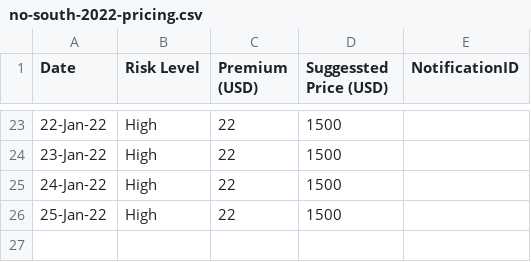
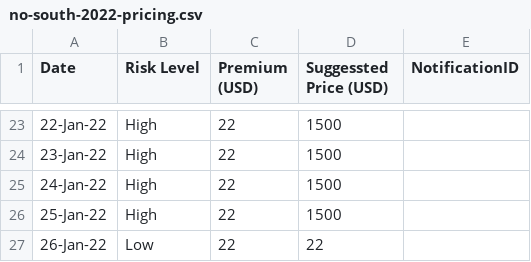
Before and after one commit to FarzadAzima/no-south, a CSV file: no-south-2022-pricing.csv, drawn as a sheet; only a part is shown, gaps mark what is left out; the diff names each change by its address in the sheet, - before the commit and + after, or states it on an @@ line.

Commit message:
25-Jan-22,Low,22,22,

```diff
--- a/no-south-2022-pricing.csv
+++ b/no-south-2022-pricing.csv
+row 27: 26-Jan-22 | Low | 22 | 22
```
